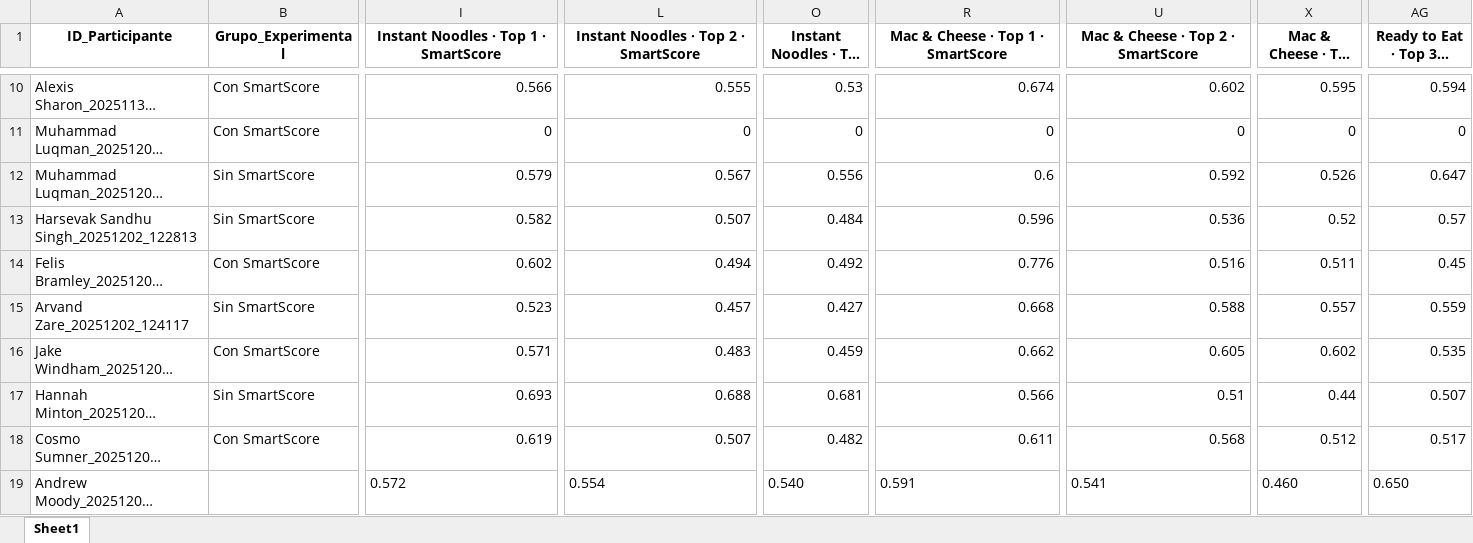
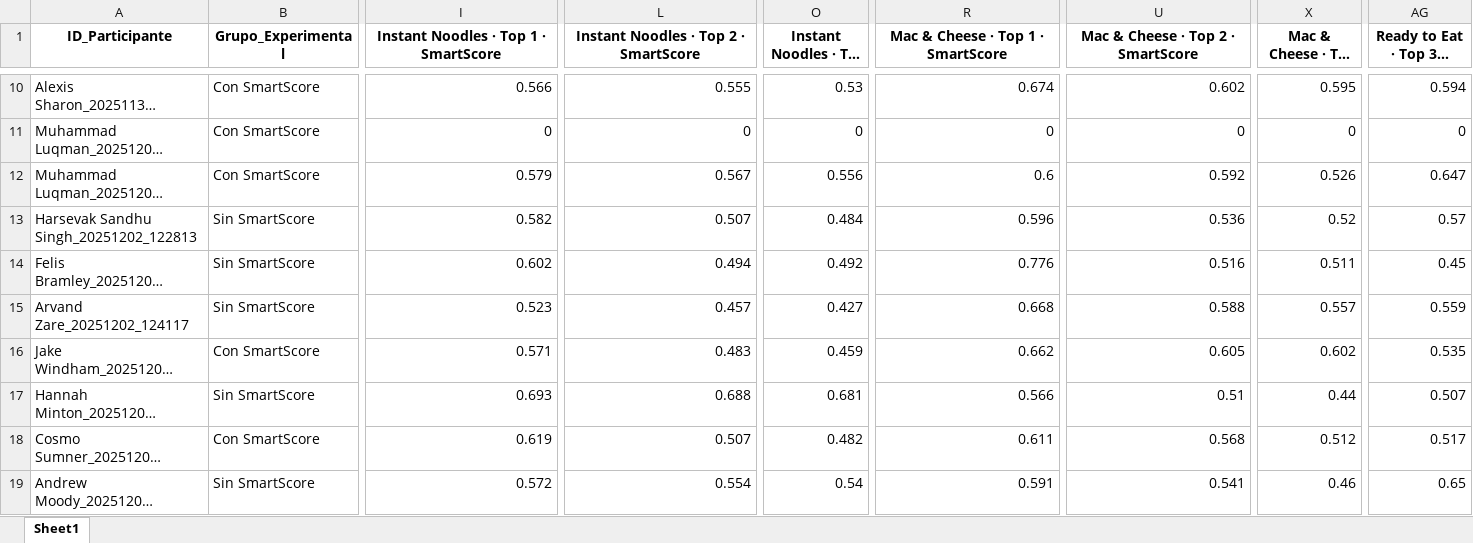
Before and after one commit to SChavavt/app_Estancia, an Excel workbook: Resultados_SmartScore.xlsx, sheet Sheet1, drawn as a sheet; only a part is shown, gaps mark what is left out; long unchanged cells end in …; values as stored, in another font and other column widths than the file's, no borders; the diff covers the shown part only; the diff names each change by its address in the sheet, - before the commit and + after, or states it on an @@ line.

Commit message:
Actualización automática de grupos experimentales

```diff
--- a/Resultados_SmartScore.xlsx (sheet Sheet1)
+++ b/Resultados_SmartScore.xlsx (sheet Sheet1)
-B12 (Grupo_Experimental): Sin SmartScore
+B12 (Grupo_Experimental): Con SmartScore
-B14 (Grupo_Experimental): Con SmartScore
+B14 (Grupo_Experimental): Sin SmartScore
-B19 (Grupo_Experimental): (empty)
+B19 (Grupo_Experimental): Sin SmartScore
-I19 alignment: left
+I19 alignment: right
-L19 alignment: left
+L19 alignment: right
-O19: 0.540
+O19: 0.54
-R19 alignment: left
+R19 alignment: right
-U19 alignment: left
+U19 alignment: right
-X19: 0.460
+X19: 0.46
-AG19: 0.650
+AG19: 0.65
```
Also changed, not shown: cell formats elsewhere in this sheet.
